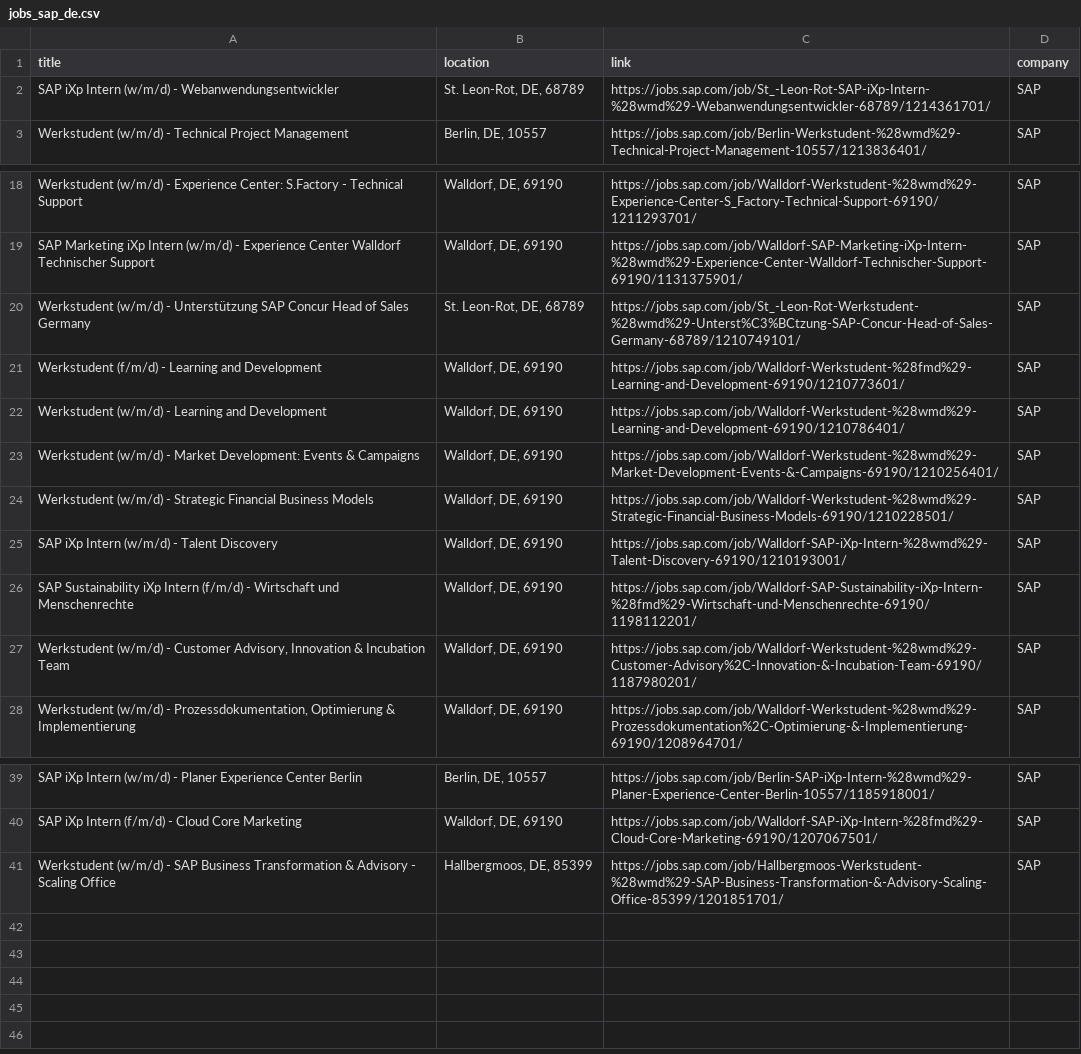
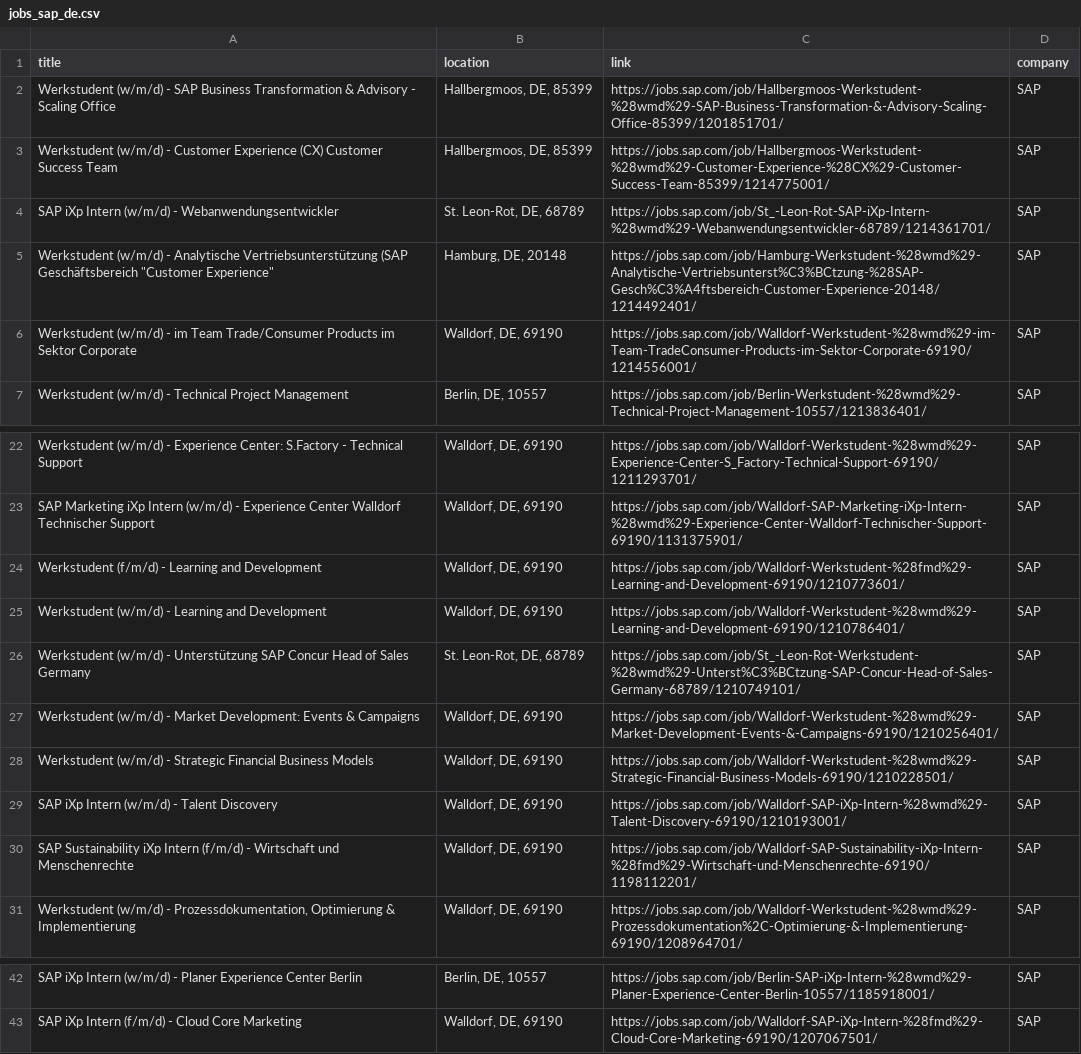
Before and after one commit to SarkisyanS/Jobs_Notifier, a CSV file: data/jobs_sap_de.csv, drawn as a sheet; only a part is shown, gaps mark what is left out.

```diff
--- a/data/jobs_sap_de.csv
+++ b/data/jobs_sap_de.csv
@@ -1,3 +1,7 @@
 title,location,link,company
+Werkstudent (w/m/d) - SAP Business Transformation & Advisory - Scaling Office,"Hallbergmoos, DE, 85399",https://jobs.sap.com/job/Hallbergmoos-Werkstudent-%28wmd%29-SAP-Business-Transformation-&-Advisory-Scaling-Office-85399/1201851701/,SAP
+Werkstudent (w/m/d) - Customer Experience (CX) Customer Success Team,"Hallbergmoos, DE, 85399",https://jobs.sap.com/job/Hallbergmoos-Werkstudent-%28wmd%29-Customer-Experience-%28CX%29-Customer-Success-Team-85399/1214775001/,SAP
 SAP iXp Intern (w/m/d) - Webanwendungsentwickler,"St. Leon-Rot, DE, 68789",https://jobs.sap.com/job/St_-Leon-Rot-SAP-iXp-Intern-%28wmd%29-Webanwendungsentwickler-68789/1214361701/,SAP
+"Werkstudent (w/m/d) - Analytische Vertriebsunterstützung (SAP Geschäftsbereich ""Customer Experience""","Hamburg, DE, 20148",https://jobs.sap.com/job/Hamburg-Werkstudent-%28wmd%29-Analytische-Vertriebsunterst%C3%BCtzung-%28SAP-Gesch%C3%A4ftsbereich-Customer-Experience-20148/1214492401/,SAP
+Werkstudent (w/m/d) - im Team Trade/Consumer Products im Sektor Corporate,"Walldorf, DE, 69190",https://jobs.sap.com/job/Walldorf-Werkstudent-%28wmd%29-im-Team-TradeConsumer-Products-im-Sektor-Corporate-69190/1214556001/,SAP
 Werkstudent (w/m/d) - Technical Project Management,"Berlin, DE, 10557",https://jobs.sap.com/job/Berlin-Werkstudent-%28wmd%29-Technical-Project-Management-10557/1213836401/,SAP
@@ -19,5 +23,5 @@ Werkstudent (w/m/d) - Experience Center: S.Factory - Technical Support,"Walldorf
 SAP Marketing iXp Intern (w/m/d) - Experience Center Walldorf Technischer Support,"Walldorf, DE, 69190",https://jobs.sap.com/job/Walldorf-SAP-Marketing-iXp-Intern-%28wmd%29-Experience-Center-Walldorf-Technischer-Support-69190/1131375901/,SAP
-Werkstudent (w/m/d) - Unterstützung SAP Concur Head of Sales Germany,"St. Leon-Rot, DE, 68789",https://jobs.sap.com/job/St_-Leon-Rot-Werkstudent-%28wmd%29-Unterst%C3%BCtzung-SAP-Concur-Head-of-Sales-Germany-68789/1210749101/,SAP
 Werkstudent (f/m/d) - Learning and Development,"Walldorf, DE, 69190",https://jobs.sap.com/job/Walldorf-Werkstudent-%28fmd%29-Learning-and-Development-69190/1210773601/,SAP
 Werkstudent (w/m/d) - Learning and Development,"Walldorf, DE, 69190",https://jobs.sap.com/job/Walldorf-Werkstudent-%28wmd%29-Learning-and-Development-69190/1210786401/,SAP
+Werkstudent (w/m/d) - Unterstützung SAP Concur Head of Sales Germany,"St. Leon-Rot, DE, 68789",https://jobs.sap.com/job/St_-Leon-Rot-Werkstudent-%28wmd%29-Unterst%C3%BCtzung-SAP-Concur-Head-of-Sales-Germany-68789/1210749101/,SAP
 Werkstudent (w/m/d) - Market Development: Events & Campaigns,"Walldorf, DE, 69190",https://jobs.sap.com/job/Walldorf-Werkstudent-%28wmd%29-Market-Development-Events-&-Campaigns-69190/1210256401/,SAP
@@ -26,3 +30,2 @@ SAP iXp Intern (w/m/d) - Talent Discovery,"Walldorf, DE, 69190",https://jobs.sap
 SAP Sustainability iXp Intern (f/m/d) - Wirtschaft und Menschenrechte,"Walldorf, DE, 69190",https://jobs.sap.com/job/Walldorf-SAP-Sustainability-iXp-Intern-%28fmd%29-Wirtschaft-und-Menschenrechte-69190/1198112201/,SAP
-"Werkstudent (w/m/d) - Customer Advisory, Innovation & Incubation Team","Walldorf, DE, 69190",https://jobs.sap.com/job/Walldorf-Werkstudent-%28wmd%29-Customer-Advisory%2C-Innovation-&-Incubation-Team-69190/1187980201/,SAP
 "Werkstudent (w/m/d) - Prozessdokumentation, Optimierung & Implementierung","Walldorf, DE, 69190",https://jobs.sap.com/job/Walldorf-Werkstudent-%28wmd%29-Prozessdokumentation%2C-Optimierung-&-Implementierung-69190/1208964701/,SAP
@@ -40,2 +43 @@ SAP iXp Intern (w/m/d) - Planer Experience Center Berlin,"Berlin, DE, 10557",htt
 SAP iXp Intern (f/m/d) - Cloud Core Marketing,"Walldorf, DE, 69190",https://jobs.sap.com/job/Walldorf-SAP-iXp-Intern-%28fmd%29-Cloud-Core-Marketing-69190/1207067501/,SAP
-Werkstudent (w/m/d) - SAP Business Transformation & Advisory - Scaling Office,"Hallbergmoos, DE, 85399",https://jobs.sap.com/job/Hallbergmoos-Werkstudent-%28wmd%29-SAP-Business-Transformation-&-Advisory-Scaling-Office-85399/1201851701/,SAP
```
Also changed, not shown: data/jobs_bosch.csv, data/jobs_sap.csv, 8 other files.
